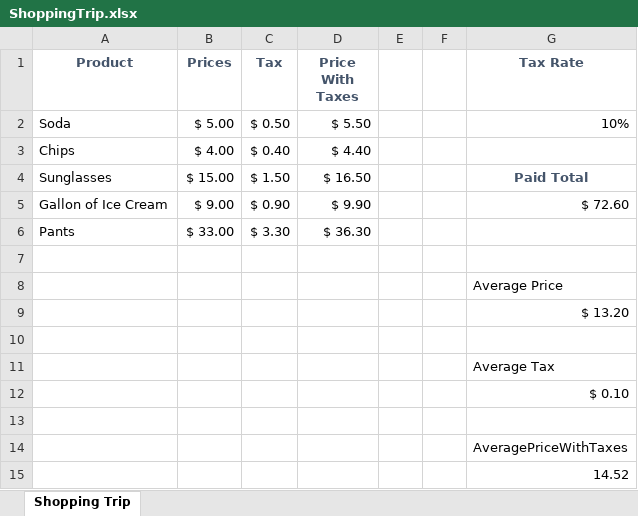
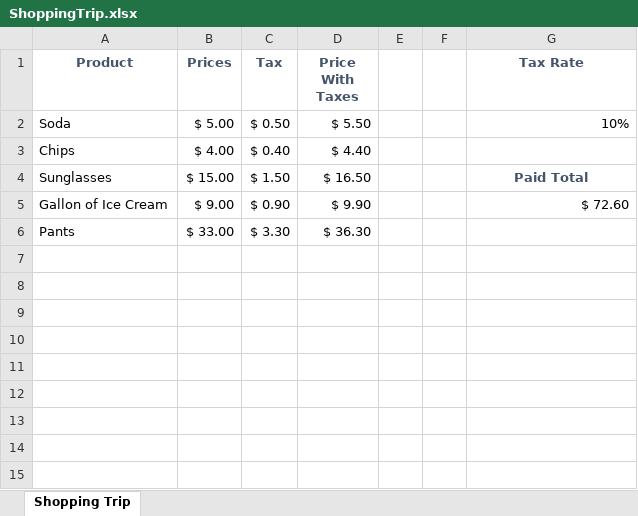
Before and after one commit to benjyms/CLASS-1-6-PushTest, an Excel workbook: 01-Excel/2/Activities/02-Ins_NamedRanges/Solved/ShoppingTrip.xlsx, sheet Shopping Trip, drawn as a sheet; values as stored, in another font and other column widths than the file's, no borders; the diff names each change by its address in the sheet, - before the commit and + after, or states it on an @@ line.

```diff
--- a/01-Excel/2/Activities/02-Ins_NamedRanges/Solved/ShoppingTrip.xlsx (sheet Shopping Trip)
+++ b/01-Excel/2/Activities/02-Ins_NamedRanges/Solved/ShoppingTrip.xlsx (sheet Shopping Trip)
-row 7: (empty)
-row 8:  |  |  |  |  |  | Average Price
-row 9:  |  |  |  |  |  | $ 13.20
-row 10: (empty)
-row 11:  |  |  |  |  |  | Average Tax
-row 12:  |  |  |  |  |  | $ 0.10
-row 13: (empty)
-row 14:  |  |  |  |  |  | AveragePriceWithTaxes
-row 15:  |  |  |  |  |  | 14.52
```
Also changed, not shown: 01-Excel/2/Activities/03-Ins_ColorCounter/Solved/FavoriteColors.xlsx, 9 other files.
